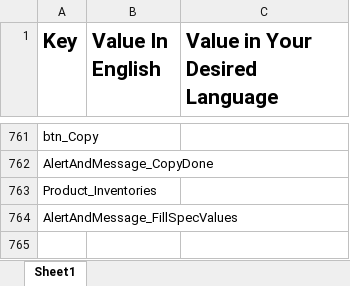
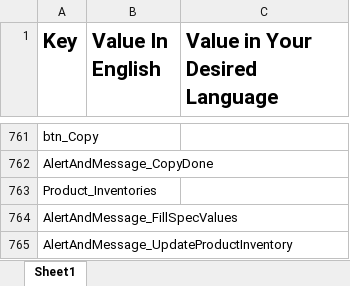
Before and after one commit to araditc/Arad.Portal, an Excel workbook: Arad.Portal.UI.Shop/wwwroot/Dictionaries/DictionaryTemplate.xlsx, sheet Sheet1, drawn as a sheet; only a part is shown, gaps mark what is left out; values as stored, in another font and other column widths than the file's, no borders; the diff names each change by its address in the sheet, - before the commit and + after, or states it on an @@ line.

Commit message:
shipping and specification inventory check

```diff
--- a/Arad.Portal.UI.Shop/wwwroot/Dictionaries/DictionaryTemplate.xlsx (sheet Sheet1)
+++ b/Arad.Portal.UI.Shop/wwwroot/Dictionaries/DictionaryTemplate.xlsx (sheet Sheet1)
+row 765: AlertAndMessage_UpdateProductInventory
```
Also changed, not shown: 6 other files.
